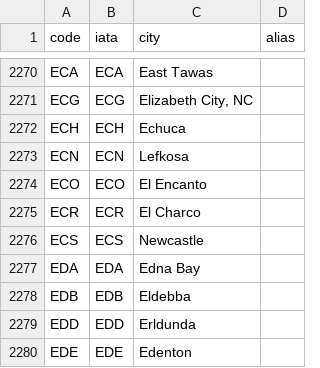
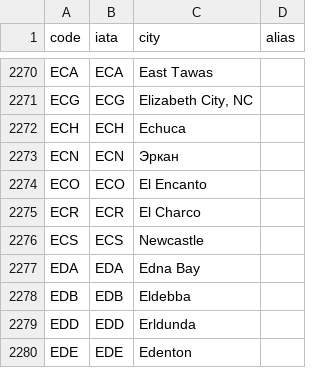
Before and after one commit to aivashurov/decoder, a CSV file: airports_cleaned.csv, drawn as a sheet; only a part is shown, gaps mark what is left out.

Commit message:
Update airports_cleaned.csv

```diff
--- a/airports_cleaned.csv
+++ b/airports_cleaned.csv
@@ -2272,3 +2272,3 @@ ECG,ECG,"Elizabeth City, NC",
 ECH,ECH,Echuca,
-ECN,ECN,Lefkosa,
+ECN,ECN,Эркан,
 ECO,ECO,El Encanto,
```
